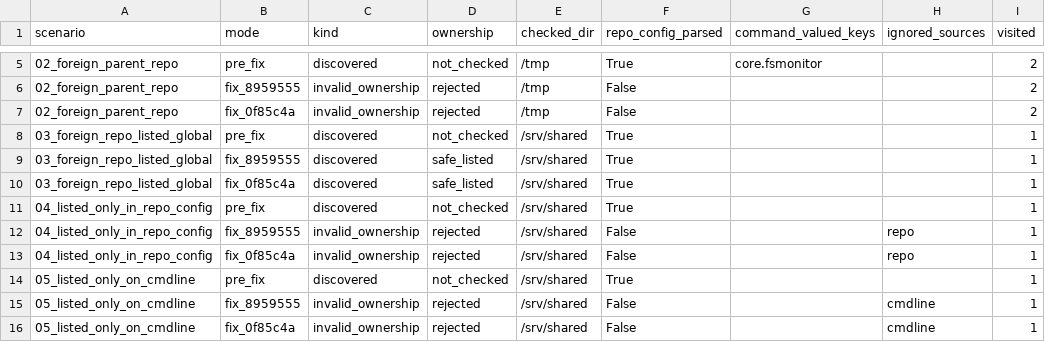
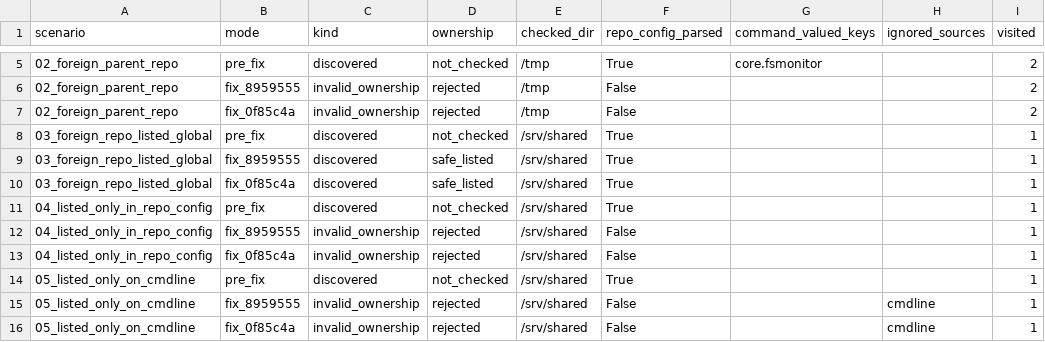
Before and after one commit to federiconbaez/cortex9-git-safe-directory-discovery-model, a CSV file: results/scenarios.csv, drawn as a sheet; only a part is shown, gaps mark what is left out.

Commit message:
fix(discovery): no leer la config de un repositorio rechazado por ownership
done() llamaba a _repo_config antes de saber si el repositorio había sido
aceptado, así que en invalid_ownership leía la config y la reportaba como
fuente "repo" ignorada. Git no la lee en ese caso. Ahora solo se lee si el
repositorio fue aceptado; la política (ignore_repo/ignore_worktree) queda en
la traza sin parsear nada.

Cambios:
- src/git_safedir_model/discovery.py: _repo_config solo si parsed; "repo" en ignored_safe_directory_sources solo tras una lectura real.
- src/git_safedir_model/discovery.py: traza "policy: ..." y "repo config not read: ownership rejected".
- tests/test_model.py: tests con spy sobre _repo_config y MemFS.get (no lee en invalid_ownership; lee una vez si se acepta).
- results/: regenerados; cambia solo ignored_sources de 04 en modos fix.
- README.md y PRACTICE.md nivel 3.

Problemas detectados:
- Se reportaba como leída/ignorada una config que no debía abrirse; el test con spy falla con el código anterior.

Ref: CX9-6106

License: Apache-2.0

```diff
--- a/results/scenarios.csv
+++ b/results/scenarios.csv
@@ -11,4 +11,4 @@ scenario,mode,kind,ownership,checked_dir,repo_config_parsed,command_valued_keys,
 04_listed_only_in_repo_config,pre_fix,discovered,not_checked,/srv/shared,True,,,1
-04_listed_only_in_repo_config,fix_8959555,invalid_ownership,rejected,/srv/shared,False,,repo,1
-04_listed_only_in_repo_config,fix_0f85c4a,invalid_ownership,rejected,/srv/shared,False,,repo,1
+04_listed_only_in_repo_config,fix_8959555,invalid_ownership,rejected,/srv/shared,False,,,1
+04_listed_only_in_repo_config,fix_0f85c4a,invalid_ownership,rejected,/srv/shared,False,,,1
 05_listed_only_on_cmdline,pre_fix,discovered,not_checked,/srv/shared,True,,,1
```
Also changed, not shown: 6 other files.
